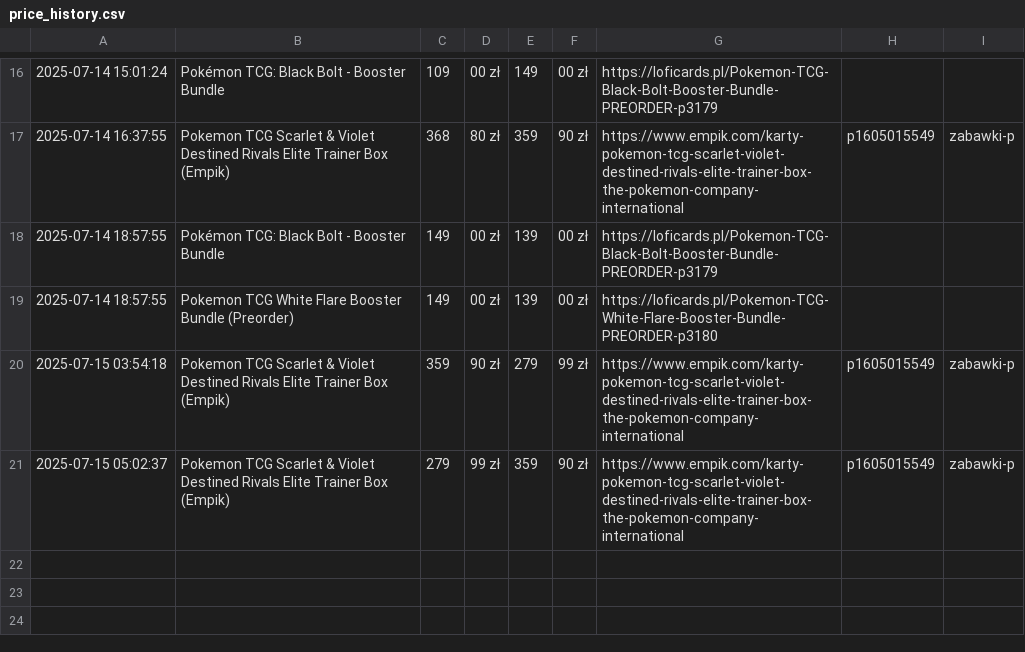
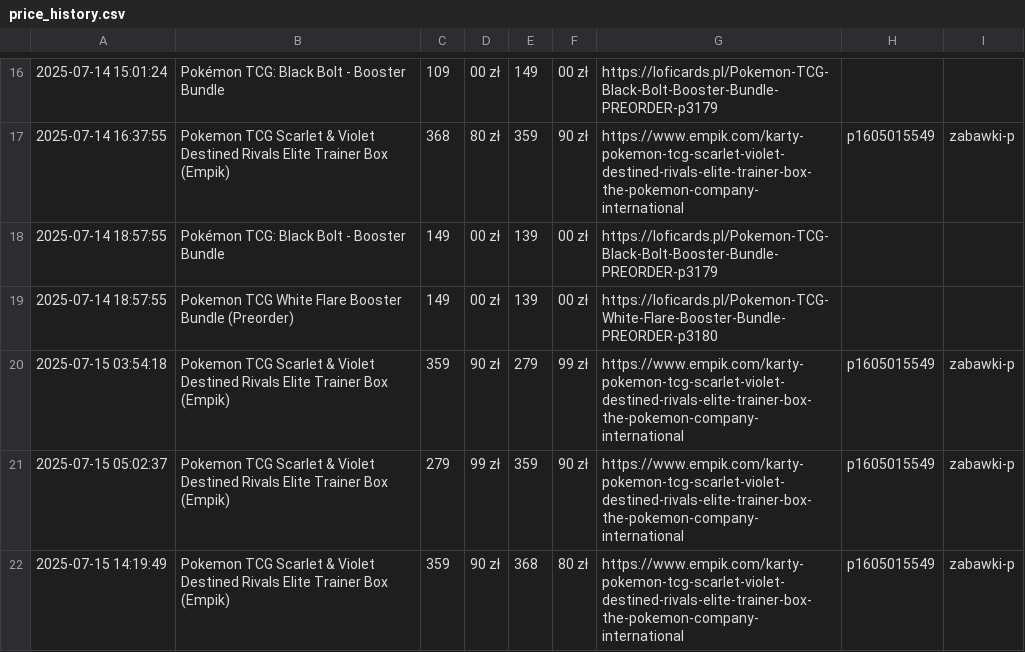
Before and after one commit to henio123/sadfgv, a CSV file: price_history.csv, drawn as a sheet; only a part is shown, gaps mark what is left out; the diff names each change by its address in the sheet, - before the commit and + after, or states it on an @@ line.

```diff
--- a/price_history.csv
+++ b/price_history.csv
+row 22: 2025-07-15 14:19:49 | Pokemon TCG Scarlet & Violet Destined Rivals Elite Trainer Box (Empik) | 359 | 90 zł | 368 | 80 zł | https://www.empik.com/karty-pokemon-tcg-scarlet-violet-destined-rivals-elite-trainer-box-the-pokemon-company-international | p1605015549 | zabawki-p
```
Also changed, not shown: 1 other file.
